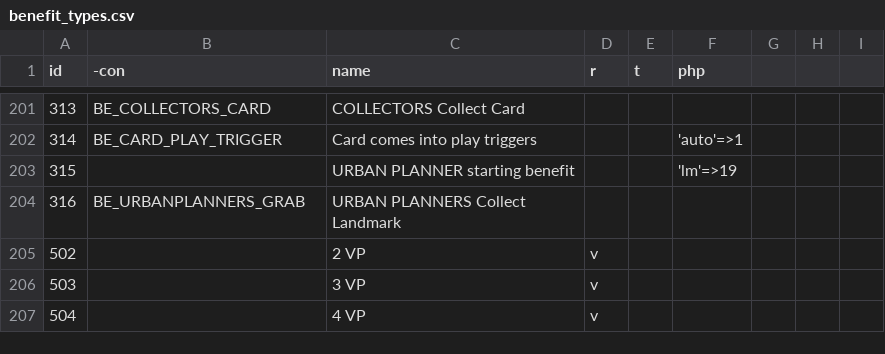
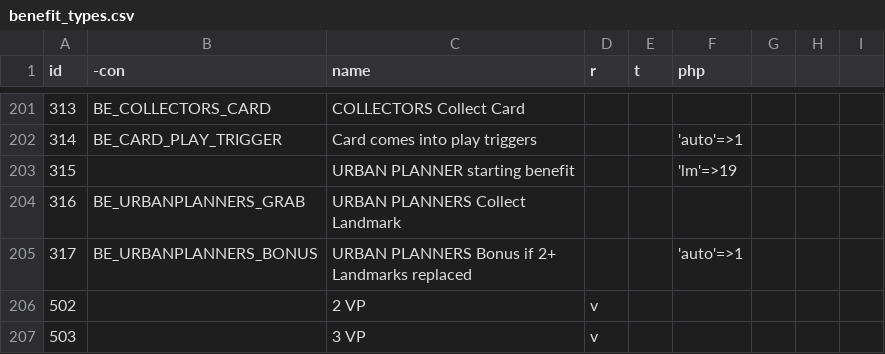
Before and after one commit to elaskavaia/bga-tapestry, a CSV file: misc/benefit_types.csv, drawn as a sheet; only a part is shown, gaps mark what is left out; the shorter side is filled out with more unchanged rows.

```diff
--- a/misc/benefit_types.csv
+++ b/misc/benefit_types.csv
@@ -204,2 +204,3 @@ id|-con|name|r|t|php
 316|BE_URBANPLANNERS_GRAB|URBAN PLANNERS Collect Landmark
+317|BE_URBANPLANNERS_BONUS|URBAN PLANNERS Bonus if 2+ Landmarks replaced|||'auto'=>1
 502||2 VP|v||
```
Also changed, not shown: 6 other files.
